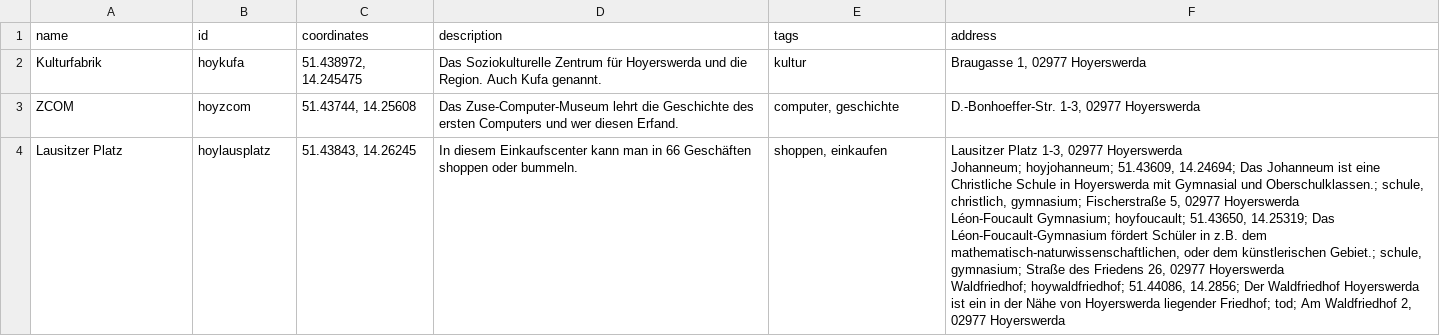
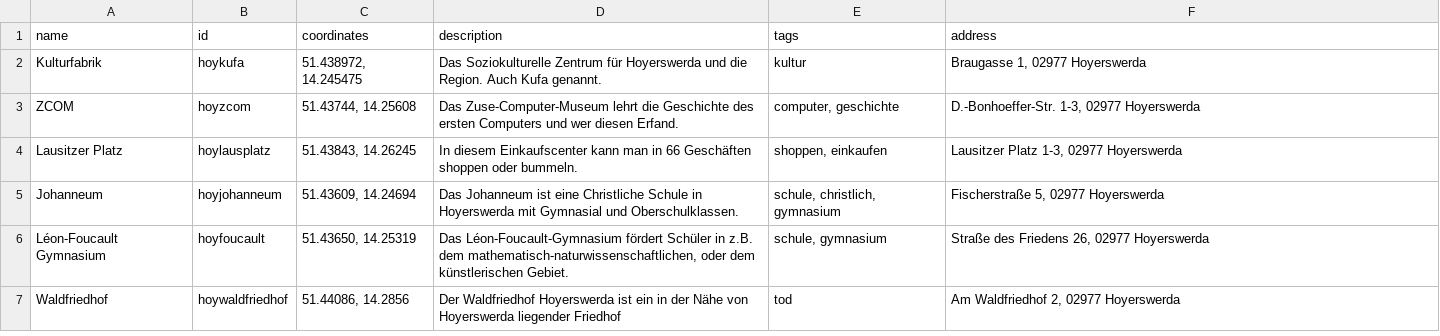
Before and after one commit to CutestNekoAqua/potato-maps, a CSV file: cords.csv, drawn as a sheet.

Commit message:
CSV Updated 2.0

```diff
--- a/cords.csv
+++ b/cords.csv
@@ -3,5 +3,5 @@ Kulturfabrik; hoykufa; 51.438972, 14.245475;  Das Soziokulturelle Zentrum für H
 ZCOM; hoyzcom; 51.43744, 14.25608; Das Zuse-Computer-Museum lehrt die Geschichte des ersten Computers und wer diesen Erfand.; computer, geschichte; D.-Bonhoeffer-Str. 1-3, 02977 Hoyerswerda
-Lausitzer Platz; hoylausplatz; 51.43843, 14.26245; In diesem Einkaufscenter kann man in 66 Geschäften shoppen oder bummeln.; shoppen, einkaufen; "Lausitzer Platz 1-3, 02977 Hoyerswerda
-Johanneum; hoyjohanneum; 51.43609, 14.24694; Das Johanneum ist eine Christliche Schule in Hoyerswerda mit Gymnasial und Oberschulklassen.; schule, christlich, gymnasium; Fischerstraße 5, 02977 Hoyerswerda
-Léon-Foucault Gymnasium; hoyfoucault; 51.43650, 14.25319; Das Léon-Foucault-Gymnasium fördert Schüler in z.B. dem mathematisch-naturwissenschaftlichen, oder dem künstlerischen Gebiet.; schule, gymnasium; Straße des Friedens 26, 02977 Hoyerswerda
-Waldfriedhof; hoywaldfriedhof; 51.44086, 14.2856; Der Waldfriedhof Hoyerswerda ist ein in der Nähe von Hoyerswerda liegender Friedhof; tod; Am Waldfriedhof 2, 02977 Hoyerswerda
+Lausitzer Platz; hoylausplatz; 51.43843, 14.26245; In diesem Einkaufscenter kann man in 66 Geschäften shoppen oder bummeln.; shoppen, einkaufen; Lausitzer Platz 1-3, 02977 Hoyerswerda
+Johanneum; hoyjohanneum; 51.43609, 14.24694; Das Johanneum ist eine Christliche Schule in Hoyerswerda mit Gymnasial und Oberschulklassen.; schule, christlich, gymnasium; Fischerstraße 5, 02977 Hoyerswerda
+Léon-Foucault Gymnasium; hoyfoucault; 51.43650, 14.25319; Das Léon-Foucault-Gymnasium fördert Schüler in z.B. dem mathematisch-naturwissenschaftlichen, oder dem künstlerischen Gebiet.; schule, gymnasium; Straße des Friedens 26, 02977 Hoyerswerda
+Waldfriedhof; hoywaldfriedhof; 51.44086, 14.2856; Der Waldfriedhof Hoyerswerda ist ein in der Nähe von Hoyerswerda liegender Friedhof; tod; Am Waldfriedhof 2, 02977 Hoyerswerda
```
